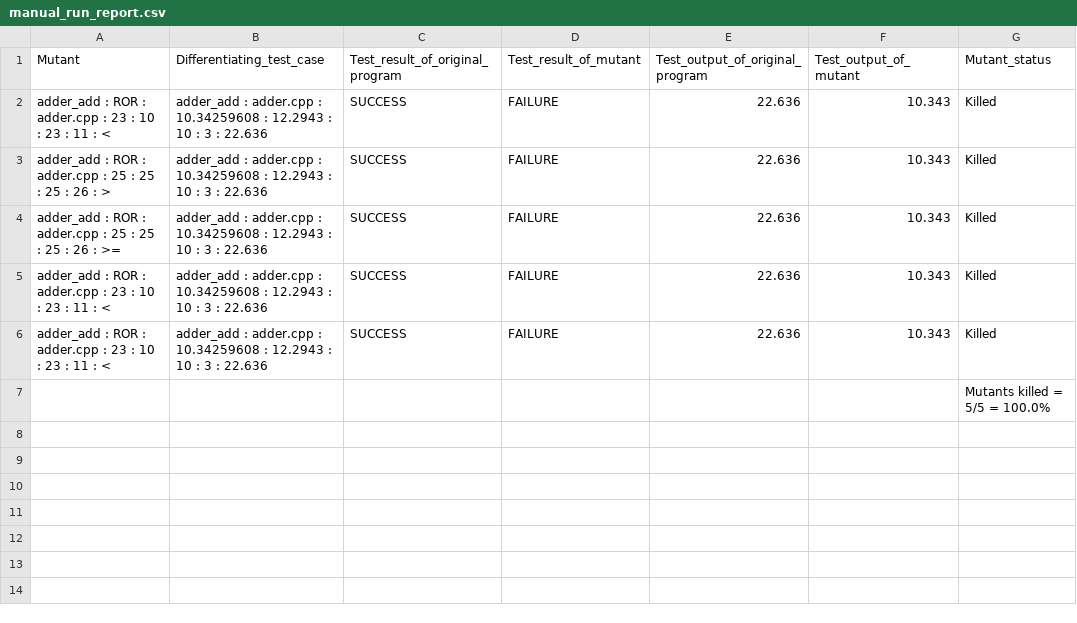
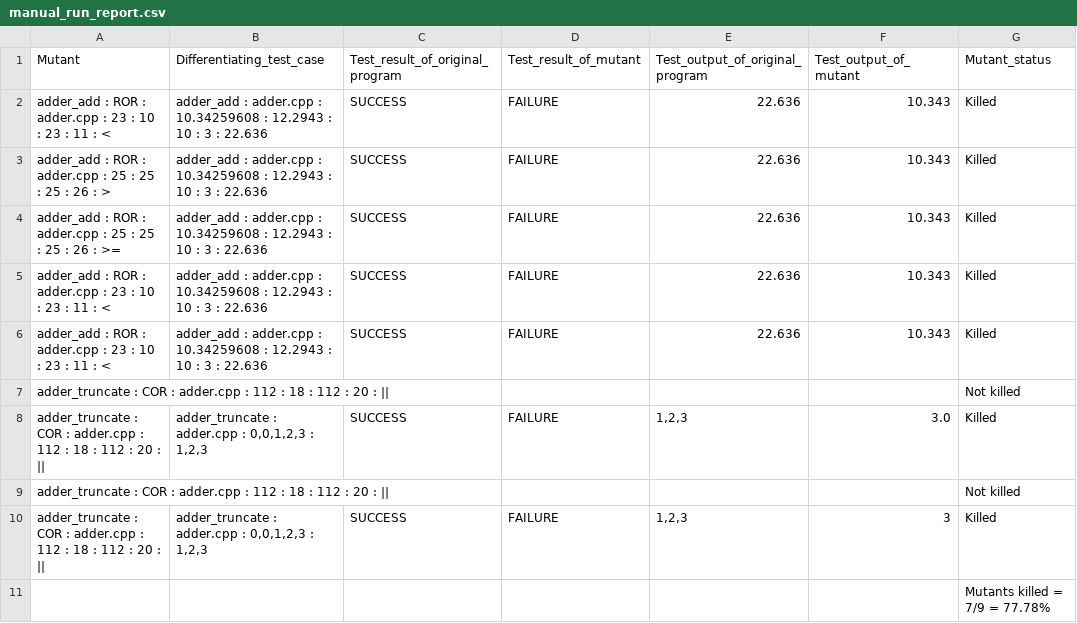
Before and after one commit to Riddhi-Chatterjee/Large-Number-Calculator, a CSV file: Testing/manual_run_report.csv, drawn as a sheet.

Commit message:
added full support for adder module

```diff
--- a/Testing/manual_run_report.csv
+++ b/Testing/manual_run_report.csv
@@ -6,2 +6,6 @@ adder_add : ROR : adder.cpp : 23 : 10 : 23 : 11 : <,adder_add : adder.cpp : 10.3
 adder_add : ROR : adder.cpp : 23 : 10 : 23 : 11 : <,adder_add : adder.cpp : 10.34259608 : 12.2943 : 10 : 3 : 22.636,SUCCESS,FAILURE,22.636,10.343,Killed
-,,,,,,Mutants killed = 5/5 = 100.0%
+adder_truncate : COR : adder.cpp : 112 : 18 : 112 : 20 : ||,,,,,,Not killed
+adder_truncate : COR : adder.cpp : 112 : 18 : 112 : 20 : ||,"adder_truncate : adder.cpp : 0,0,1,2,3 : 1,2,3",SUCCESS,FAILURE,"1,2,3",3.0,Killed
+adder_truncate : COR : adder.cpp : 112 : 18 : 112 : 20 : ||,,,,,,Not killed
+adder_truncate : COR : adder.cpp : 112 : 18 : 112 : 20 : ||,"adder_truncate : adder.cpp : 0,0,1,2,3 : 1,2,3",SUCCESS,FAILURE,"1,2,3",3,Killed
+,,,,,,Mutants killed = 7/9 = 77.78%
```
Also changed, not shown: 4 other files.
